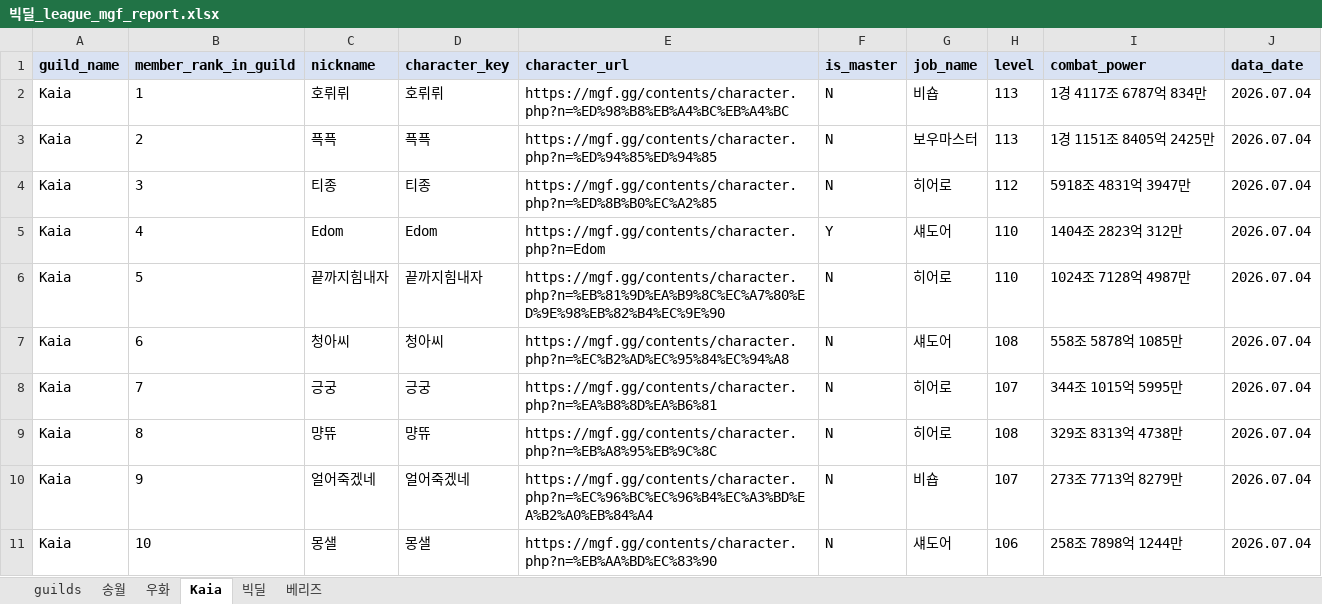
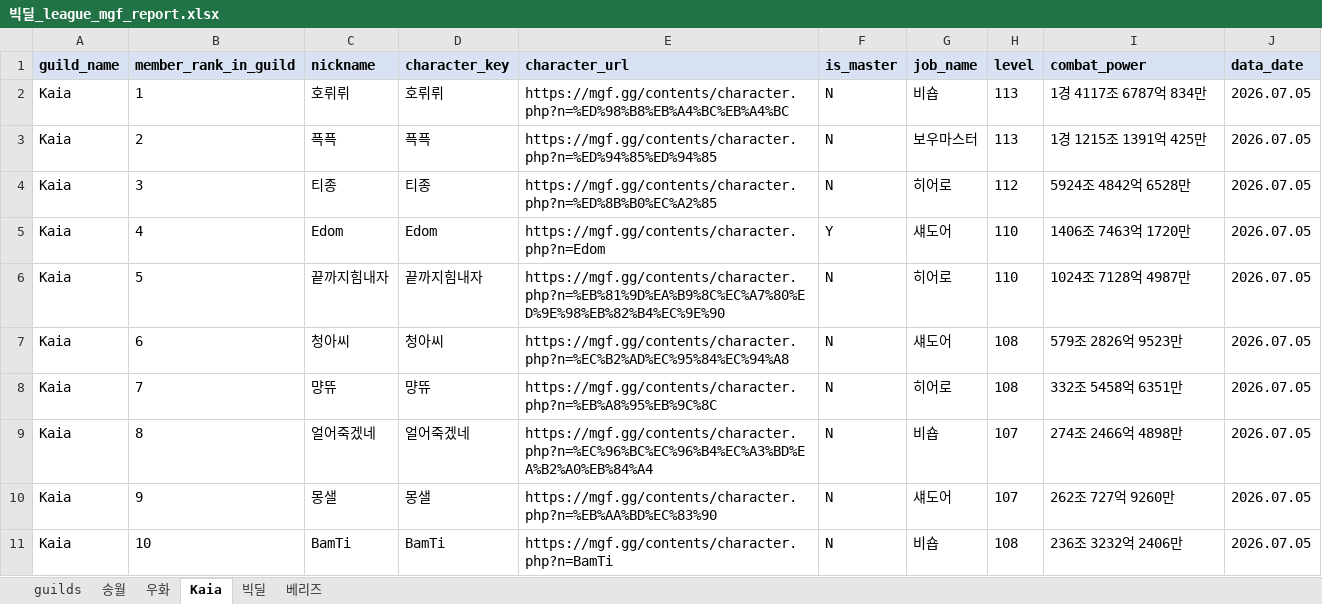
Before and after one commit to pogas/mgf_guild_match, an Excel workbook: reports/빅딜/빅딜_league_mgf_report.xlsx, sheet Kaia, drawn as a sheet; only a part is shown; values as stored, in another font and other column widths than the file's, no borders; the diff covers the shown part only; the diff names each change by its address in the sheet, - before the commit and + after, or states it on an @@ line.

```diff
--- a/reports/빅딜/빅딜_league_mgf_report.xlsx (sheet Kaia)
+++ b/reports/빅딜/빅딜_league_mgf_report.xlsx (sheet Kaia)
-J2:J11 (data_date): 2026.07.04
+J2:J11 (data_date): 2026.07.05
-I3 (combat_power): 1경 1151조 8405억 2425만
+I3 (combat_power): 1경 1215조 1391억 425만
-I4 (combat_power): 5918조 4831억 3947만
+I4 (combat_power): 5924조 4842억 6528만
-I5 (combat_power): 1404조 2823억 312만
+I5 (combat_power): 1406조 7463억 1720만
-I7 (combat_power): 558조 5878억 1085만
+I7 (combat_power): 579조 2826억 9523만
-C8 (nickname): 긍궁
+C8 (nickname): 먕뜌
-D8 (character_key): 긍궁
+D8 (character_key): 먕뜌
-E8 (character_url): https://mgf.gg/contents/character.php?n=%EA%B8%8D%EA%B6%81
+E8 (character_url): https://mgf.gg/contents/character.php?n=%EB%A8%95%EB%9C%8C
-H8 (level): 107
+H8 (level): 108
-I8 (combat_power): 344조 1015억 5995만
+I8 (combat_power): 332조 5458억 6351만
-C9 (nickname): 먕뜌
+C9 (nickname): 얼어죽겠네
-D9 (character_key): 먕뜌
+D9 (character_key): 얼어죽겠네
-E9 (character_url): https://mgf.gg/contents/character.php?n=%EB%A8%95%EB%9C%8C
+E9 (character_url): https://mgf.gg/contents/character.php?n=%EC%96%BC%EC%96%B4%EC%A3%BD%EA%B2%A0%EB%84%A4
-G9 (job_name): 히어로
+G9 (job_name): 비숍
-H9 (level): 108
+H9 (level): 107
-I9 (combat_power): 329조 8313억 4738만
+I9 (combat_power): 274조 2466억 4898만
-C10 (nickname): 얼어죽겠네
+C10 (nickname): 몽샐
-D10 (character_key): 얼어죽겠네
+D10 (character_key): 몽샐
-E10 (character_url): https://mgf.gg/contents/character.php?n=%EC%96%BC%EC%96%B4%EC%A3%BD%EA%B2%A0%EB%84%A4
+E10 (character_url): https://mgf.gg/contents/character.php?n=%EB%AA%BD%EC%83%90
-G10 (job_name): 비숍
+G10 (job_name): 섀도어
-I10 (combat_power): 273조 7713억 8279만
+I10 (combat_power): 262조 727억 9260만
-C11 (nickname): 몽샐
+C11 (nickname): BamTi
-D11 (character_key): 몽샐
+D11 (character_key): BamTi
-E11 (character_url): https://mgf.gg/contents/character.php?n=%EB%AA%BD%EC%83%90
+E11 (character_url): https://mgf.gg/contents/character.php?n=BamTi
-G11 (job_name): 섀도어
+G11 (job_name): 비숍
-H11 (level): 106
+H11 (level): 108
-I11 (combat_power): 258조 7898억 1244만
+I11 (combat_power): 236조 3232억 2406만
```
Also changed, not shown: 1 removed row and 113 edited cells elsewhere in this sheet, sheet 빅딜, sheet 우화, sheet 송월, sheet guilds, sheet 베리즈, reports/빅딜/빅딜_training_mgf_report.xlsx, reports/셀린느/셀린느_league_mgf_report.xlsx, 34 other files.
